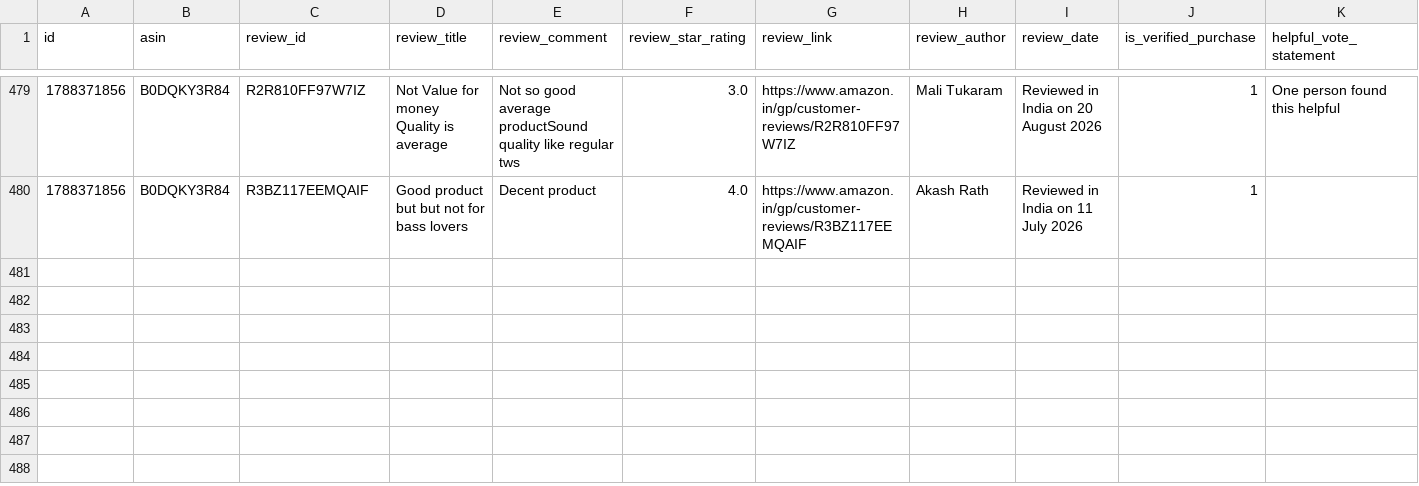
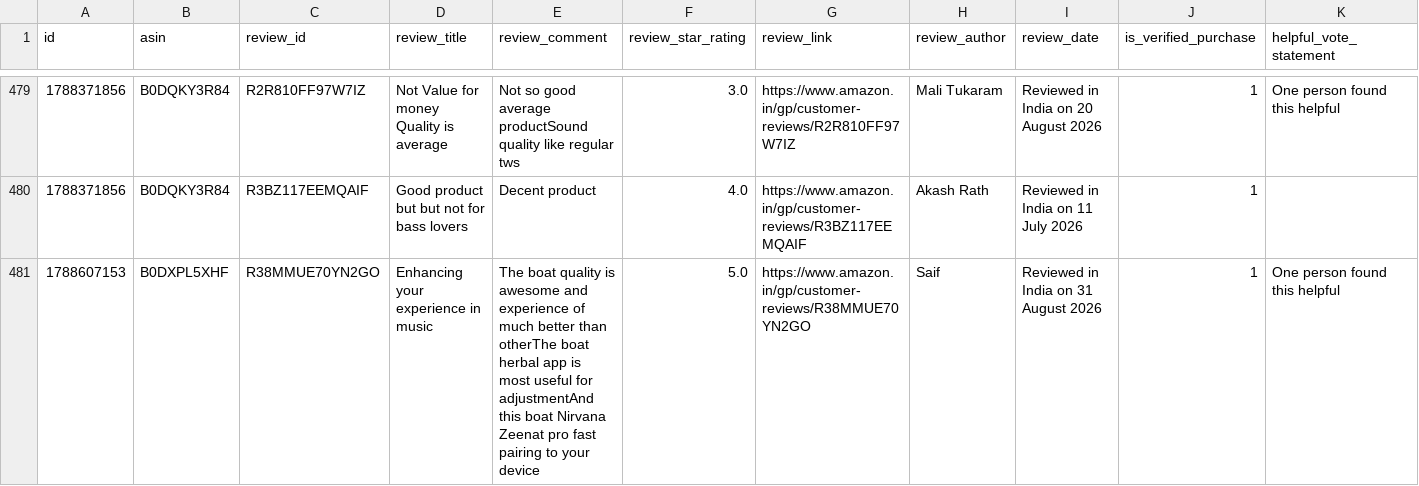
Before and after one commit to Arnav9-bit/Management-Project, a CSV file: amazon_product_reviews.csv, drawn as a sheet; only a part is shown, gaps mark what is left out; rows hold the shown columns only; the diff names each change by its address in the sheet, - before the commit and + after, or states it on an @@ line.

```diff
--- a/amazon_product_reviews.csv
+++ b/amazon_product_reviews.csv
+row 481: 1788607153 | B0DXPL5XHF | R38MMUE70YN2GO | Enhancing your experience in music | The boat quality is awesome and experience of much better than otherThe boat herbal app is most useful for adjustmentAnd this boat Nirvana Zeenat pro fast pairing to your device | 5.0 | https://www.amazon.in/gp/customer-reviews/R38MMUE70YN2GO | Saif | Reviewed in India on 31 August 2026 | 1 | One person found this helpful
```
Also changed, not shown: 3 other files.
